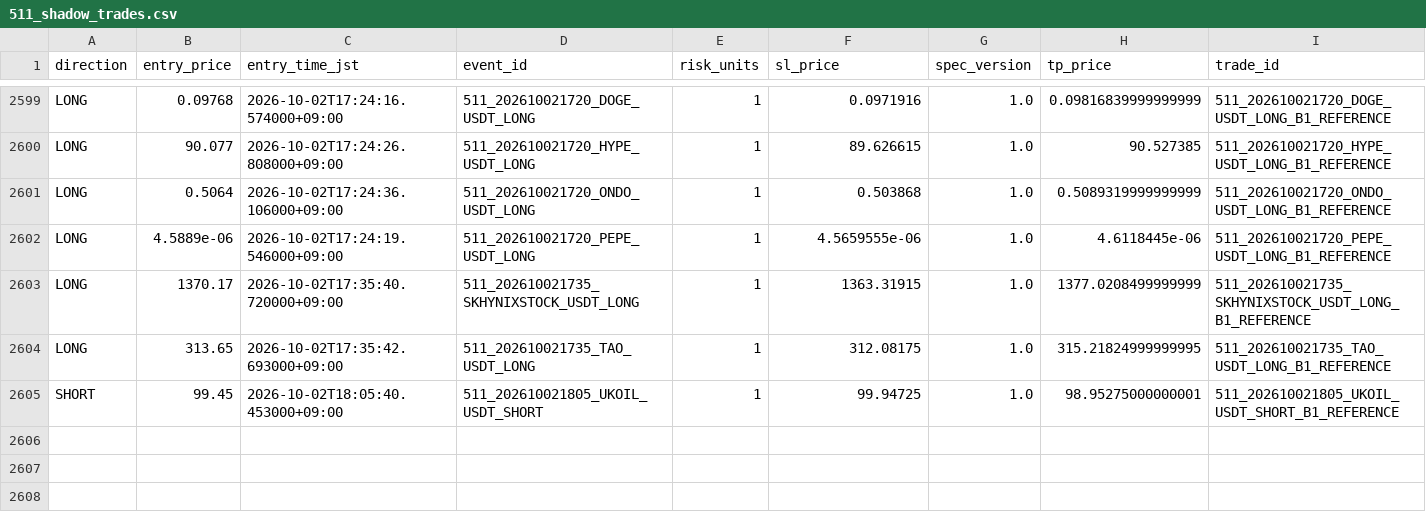
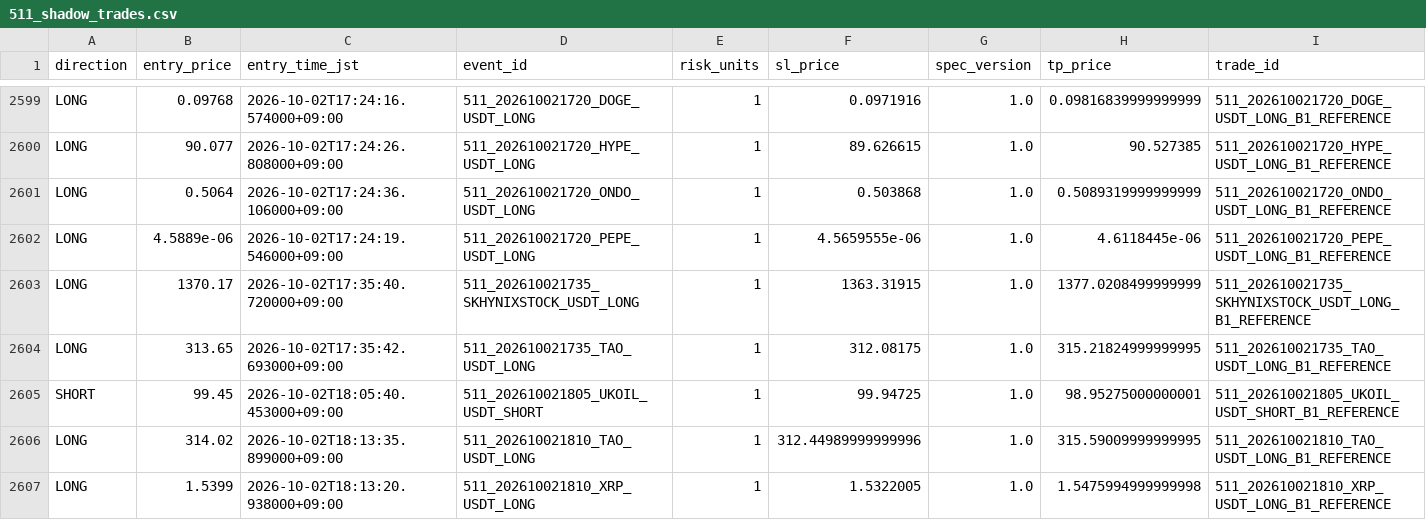
Before and after one commit to Sho-Sho122/mexc-monitor, a CSV file: 511_data/forward/511_shadow_trades.csv, drawn as a sheet; only a part is shown, gaps mark what is left out.

Commit message:
Update 511 shadow state

```diff
--- a/511_data/forward/511_shadow_trades.csv
+++ b/511_data/forward/511_shadow_trades.csv
@@ -2605 +2605,3 @@ LONG,313.65,2026-10-02T17:35:42.693000+09:00,511_202610021735_TAO_USDT_LONG,1,31
 SHORT,99.45,2026-10-02T18:05:40.453000+09:00,511_202610021805_UKOIL_USDT_SHORT,1,99.94725,1.0,98.95275000000001,511_202610021805_UKOIL_USDT_SHORT_B1_REFERENCE
+LONG,314.02,2026-10-02T18:13:35.899000+09:00,511_202610021810_TAO_USDT_LONG,1,312.44989999999996,1.0,315.59009999999995,511_202610021810_TAO_USDT_LONG_B1_REFERENCE
+LONG,1.5399,2026-10-02T18:13:20.938000+09:00,511_202610021810_XRP_USDT_LONG,1,1.5322005,1.0,1.5475994999999998,511_202610021810_XRP_USDT_LONG_B1_REFERENCE
```
Also changed, not shown: 511_data/forward/511_report.csv, 5 other files.
